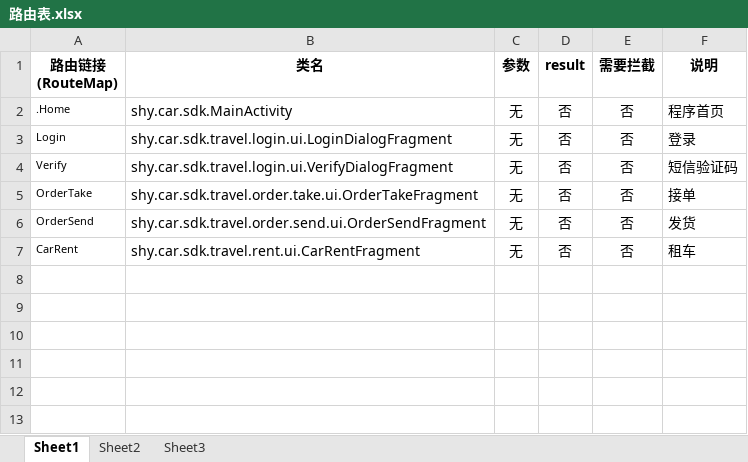
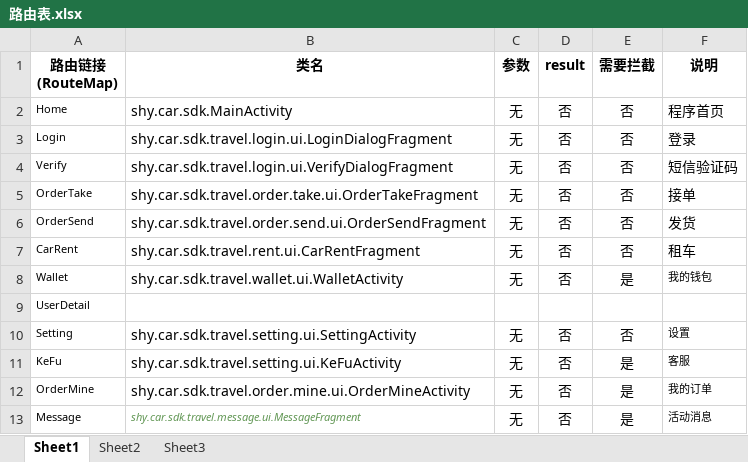
Before and after one commit to MilkCatLZ/XiaoTuTravel, an Excel workbook: app/路由表.xlsx, sheet Sheet1, drawn as a sheet; values as stored, in another font and other column widths than the file's, no borders; the diff names each change by its address in the sheet, - before the commit and + after, or states it on an @@ line.

Commit message:
活动消息

```diff
--- a/app/路由表.xlsx (sheet Sheet1)
+++ b/app/路由表.xlsx (sheet Sheet1)
-A2 (路由链接 (RouteMap)): .Home
+A2 (路由链接 (RouteMap)): Home
+row 8: Wallet | shy.car.sdk.travel.wallet.ui.WalletActivity | 无 | 否 | 是 | 我的钱包
+row 9: UserDetail
+row 10: Setting | shy.car.sdk.travel.setting.ui.SettingActivity | 无 | 否 | 否 | 设置
+row 11: KeFu | shy.car.sdk.travel.setting.ui.KeFuActivity | 无 | 否 | 是 | 客服
+row 12: OrderMine | shy.car.sdk.travel.order.mine.ui.OrderMineActivity | 无 | 否 | 是 | 我的订单
+row 13: Message | shy.car.sdk.travel.message.ui.MessageFragment | 无 | 否 | 是 | 活动消息
```
Also changed, not shown: 13 other files.
